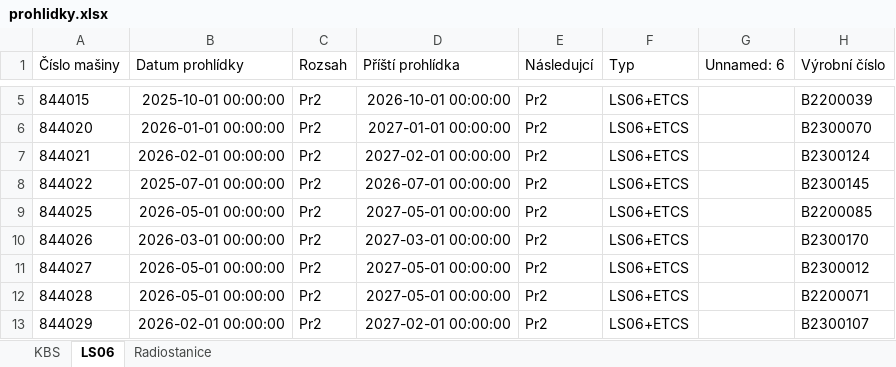
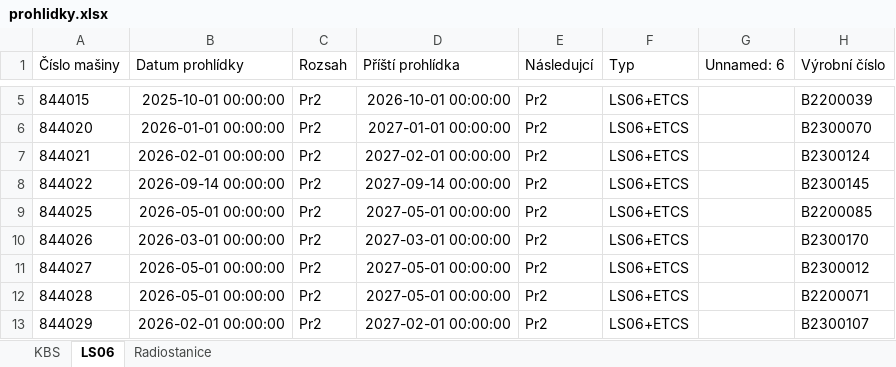
Before and after one commit to truckcsgofan-P5/Prohlidky, an Excel workbook: prohlidky.xlsx, sheet LS06, drawn as a sheet; only a part is shown, gaps mark what is left out; values as stored, in another font and other column widths than the file's, no borders; the diff names each change by its address in the sheet, - before the commit and + after, or states it on an @@ line.

Commit message:
Aktualizace dat z webové aplikace

```diff
--- a/prohlidky.xlsx (sheet LS06)
+++ b/prohlidky.xlsx (sheet LS06)
-B8 (Datum prohlídky): 2025-07-01 00:00:00
+B8 (Datum prohlídky): 2026-09-14 00:00:00
-D8 (Příští prohlídka): 2026-07-01 00:00:00
+D8 (Příští prohlídka): 2027-09-14 00:00:00
```
